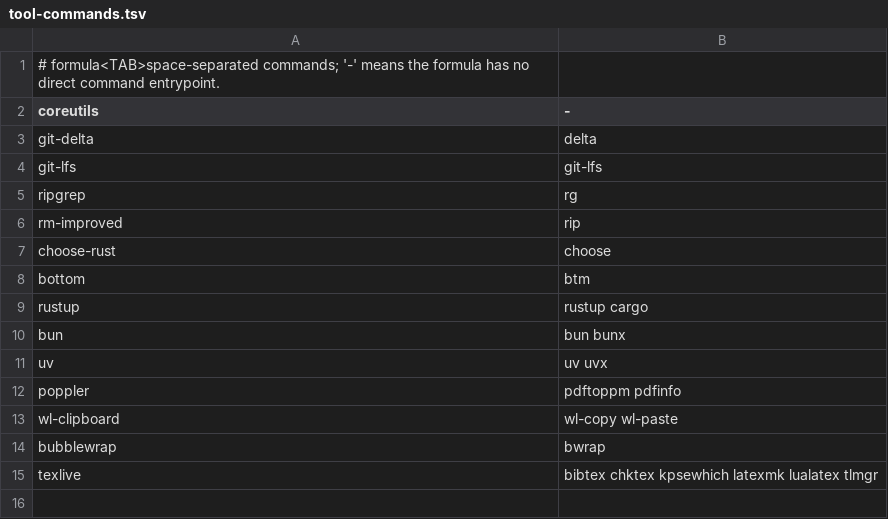
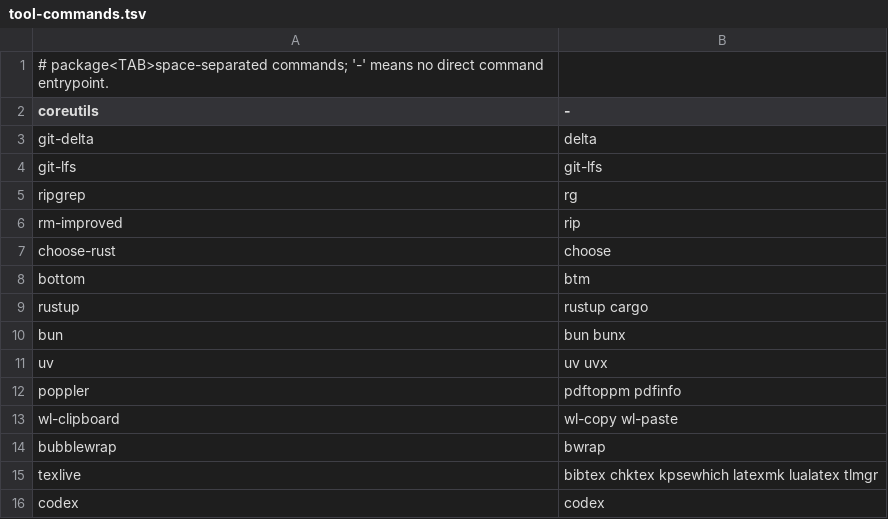
Before and after one commit to fuyutarow/dotfiles, a TSV file: tools/tool-tiers/src/tool-commands.tsv, drawn as a sheet.

```diff
--- a/tools/tool-tiers/src/tool-commands.tsv
+++ b/tools/tool-tiers/src/tool-commands.tsv
@@ -1,2 +1,2 @@
-# formula<TAB>space-separated commands; '-' means the formula has no direct command entrypoint.
+# package<TAB>space-separated commands; '-' means no direct command entrypoint.
 coreutils	-
@@ -15 +15,2 @@ bubblewrap	bwrap
 texlive	bibtex chktex kpsewhich latexmk lualatex tlmgr
+codex	codex
```
Also changed, not shown: 11 other files.
